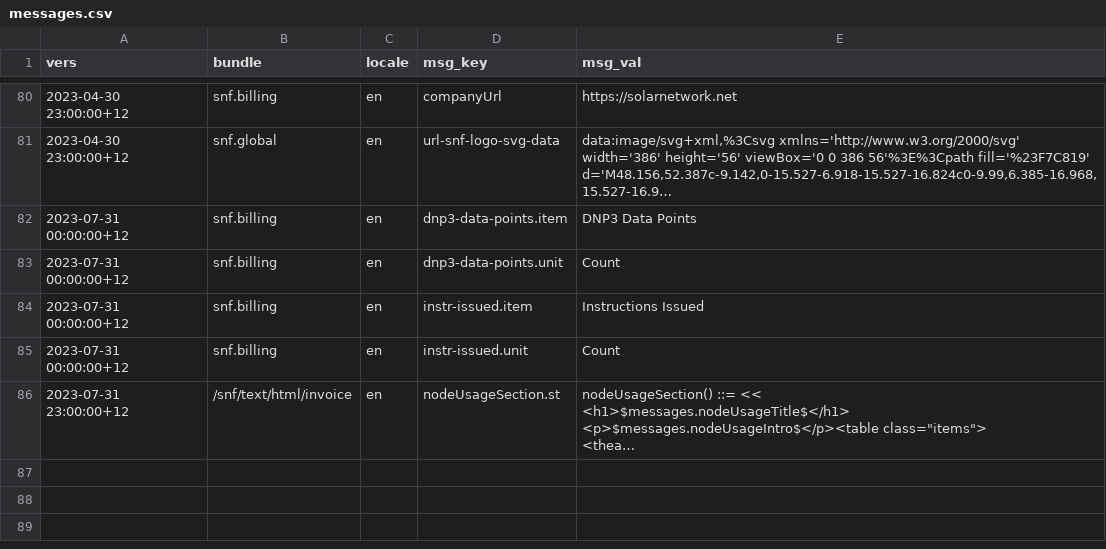
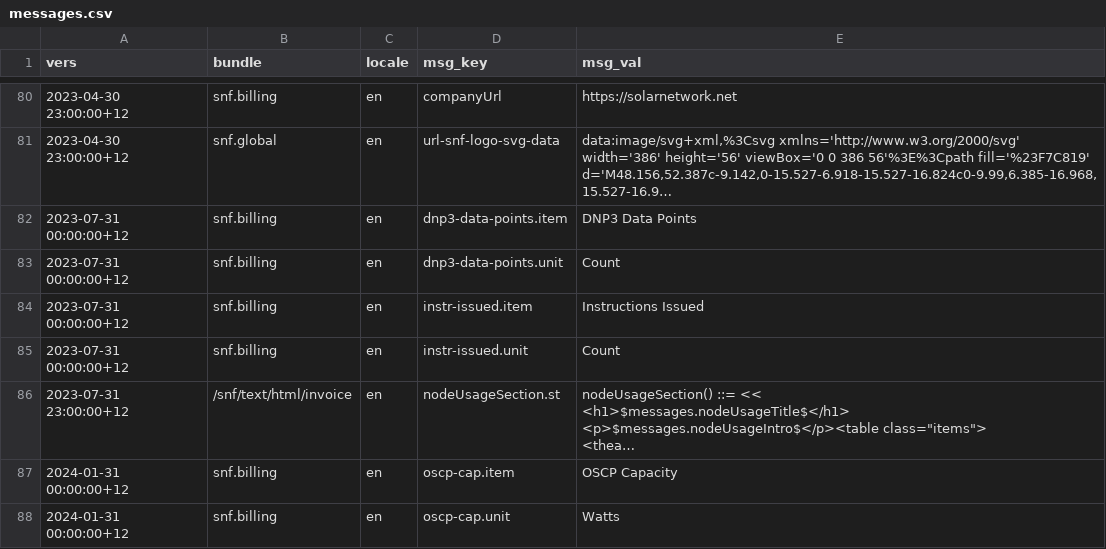
Before and after one commit to SolarNetworkFoundation/solarnetwork-ops, a CSV file: billing/snf/messages.csv, drawn as a sheet; only a part is shown, gaps mark what is left out; long unchanged cells end in …; the diff names each change by its address in the sheet, - before the commit and + after, or states it on an @@ line.

Commit message:
NET-359: add new OSCP billing messages.

```diff
--- a/billing/snf/messages.csv
+++ b/billing/snf/messages.csv
+row 87: 2024-01-31 00:00:00+12 | snf.billing | en | oscp-cap.item | OSCP Capacity
+row 88: 2024-01-31 00:00:00+12 | snf.billing | en | oscp-cap.unit | Watts
```
Also changed, not shown: 1 other file.
